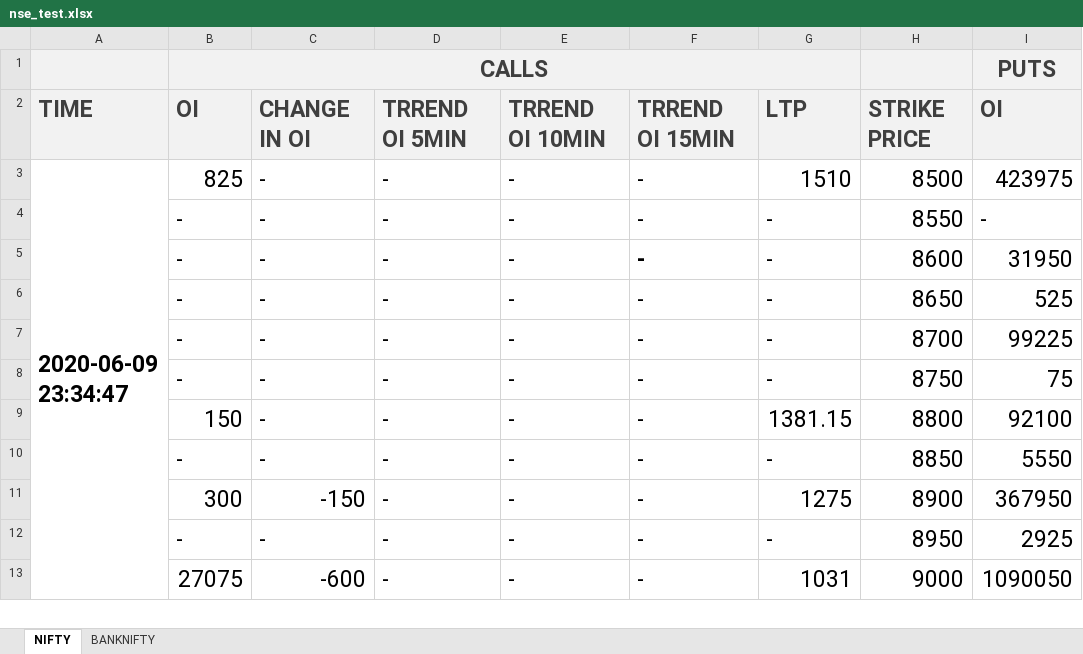
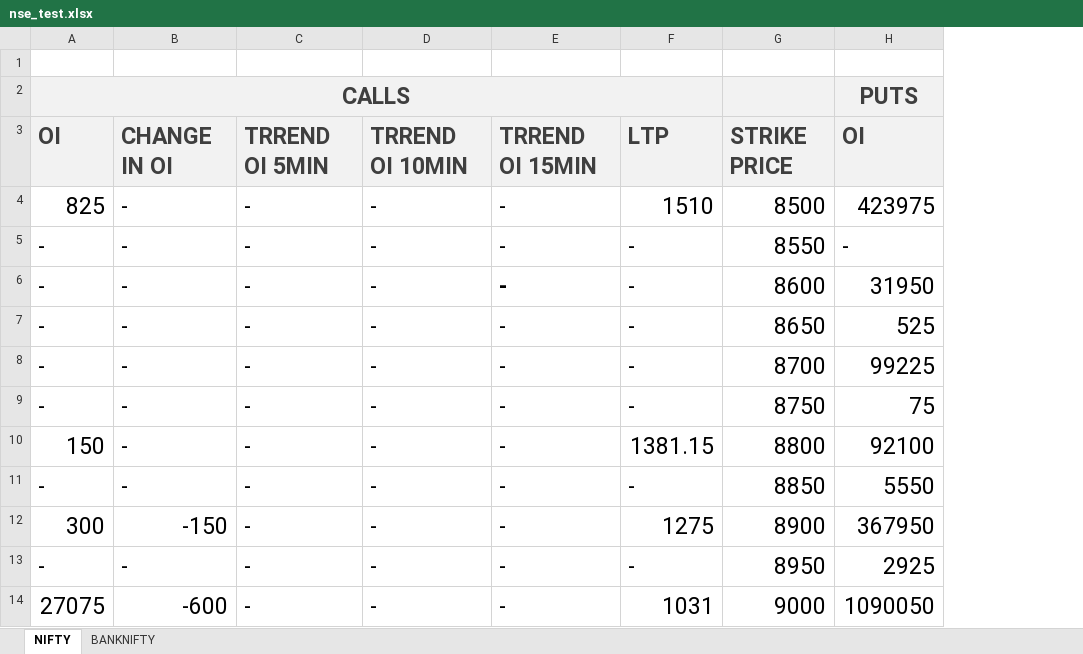
Before and after one commit to Eswarsiddu/nseindia, an Excel workbook: nse_test.xlsx, sheet NIFTY, drawn as a sheet; only a part is shown; values as stored, in another font and other column widths than the file's, no borders; removed rows and columns are numbered as before the commit, all else as after; rows hold the shown columns only; ↵ is a line break in a cell; the diff names each change by its address in the sheet, - before the commit and + after, or states it on an @@ line.

Commit message:
excel posting

```diff
--- a/nse_test.xlsx (sheet NIFTY)
+++ b/nse_test.xlsx (sheet NIFTY)
-column A, rows 2-3: TIME | 2020-06-09 ↵ 23:34:47
+row 1: (empty)
```
Also changed, not shown: test.xlsx, 3 other files.
